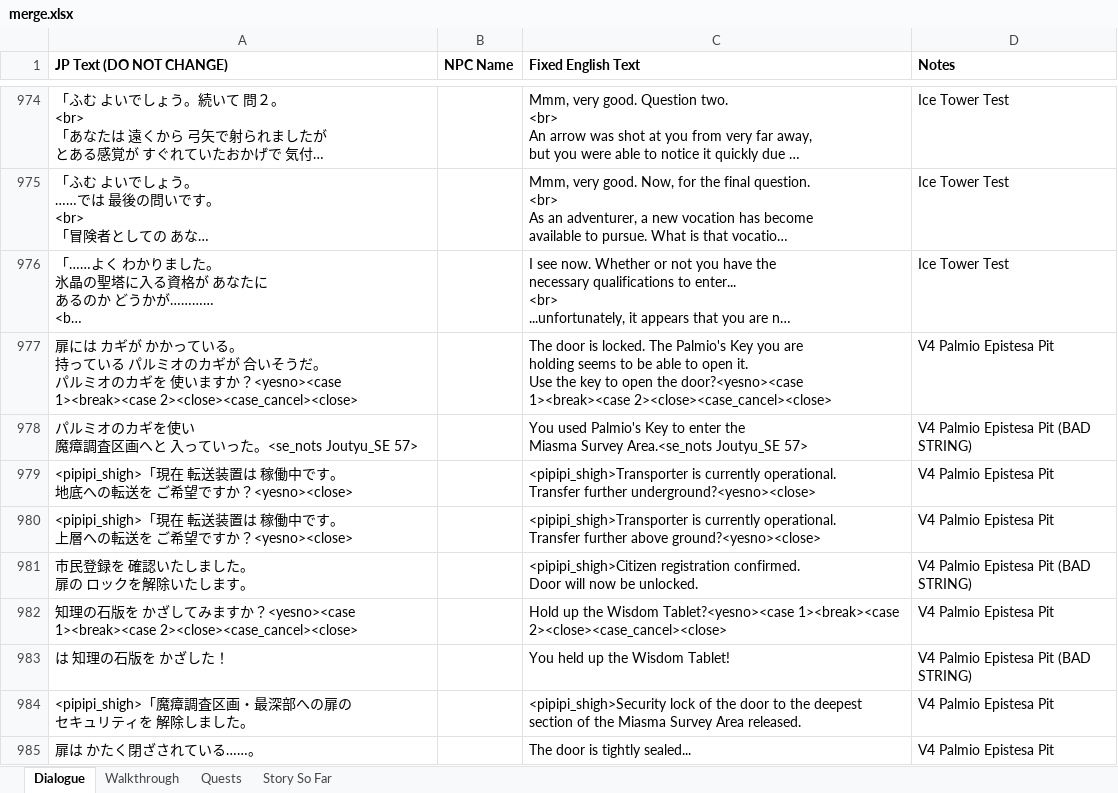
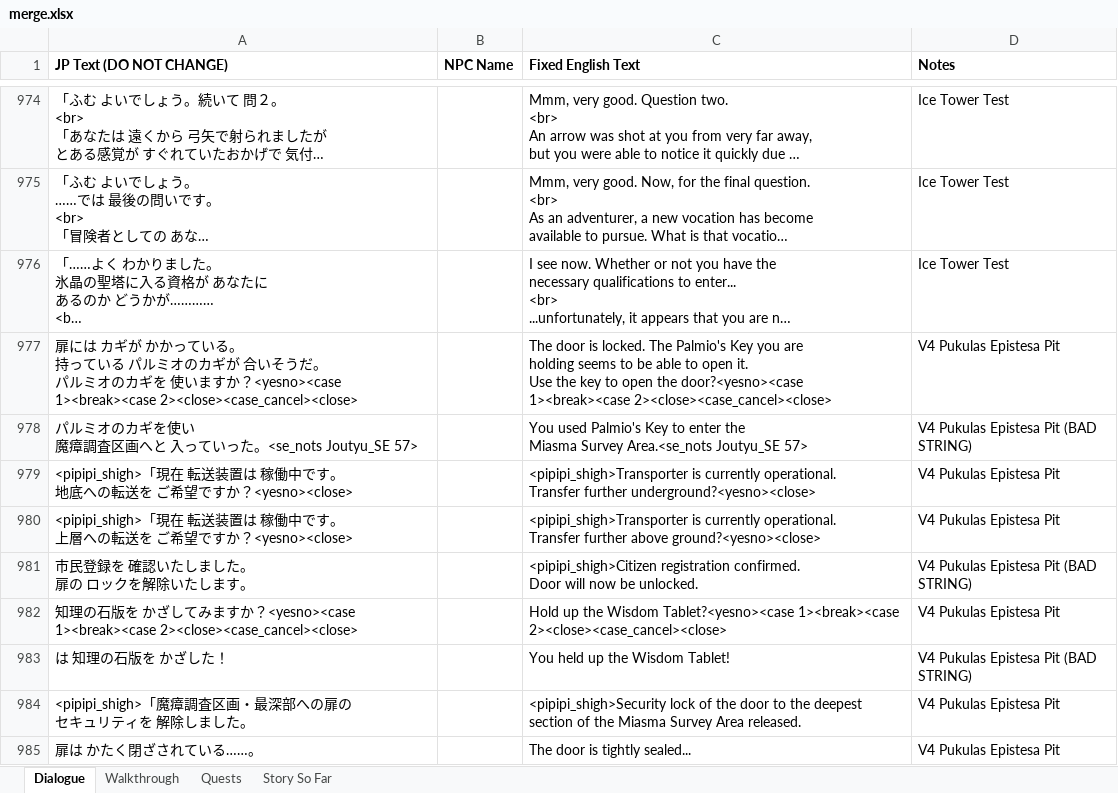
Before and after one commit to dqx-translation-project/dqx-custom-translations, an Excel workbook: csv/merge.xlsx, sheet Dialogue, drawn as a sheet; only a part is shown, gaps mark what is left out; long unchanged cells end in …; values as stored, in another font and other column widths than the file's, no borders; charts and pictures not drawn; the diff covers the shown part only; the diff names each change by its address in the sheet, - before the commit and + after, or states it on an @@ line.

Commit message:
Update merge.xlsx

```diff
--- a/csv/merge.xlsx (sheet Dialogue)
+++ b/csv/merge.xlsx (sheet Dialogue)
-D977 (Notes): V4 Palmio Epistesa Pit
+D977 (Notes): V4 Pukulas Epistesa Pit
-D978 (Notes): V4 Palmio Epistesa Pit (BAD STRING)
+D978 (Notes): V4 Pukulas Epistesa Pit (BAD STRING)
-D979:D980 (Notes): V4 Palmio Epistesa Pit
+D979:D980 (Notes): V4 Pukulas Epistesa Pit
-D981 (Notes): V4 Palmio Epistesa Pit (BAD STRING)
+D981 (Notes): V4 Pukulas Epistesa Pit (BAD STRING)
-D982 (Notes): V4 Palmio Epistesa Pit
+D982 (Notes): V4 Pukulas Epistesa Pit
-D983 (Notes): V4 Palmio Epistesa Pit (BAD STRING)
+D983 (Notes): V4 Pukulas Epistesa Pit (BAD STRING)
-D984:D985 (Notes): V4 Palmio Epistesa Pit
+D984:D985 (Notes): V4 Pukulas Epistesa Pit
```
Also changed, not shown: 2 added rows and 17 edited cells elsewhere in this sheet.
